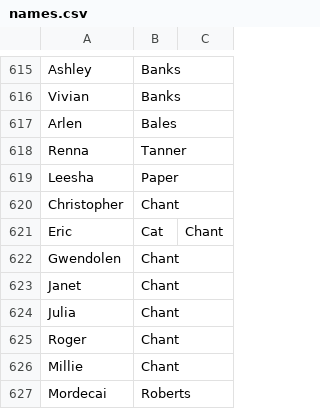
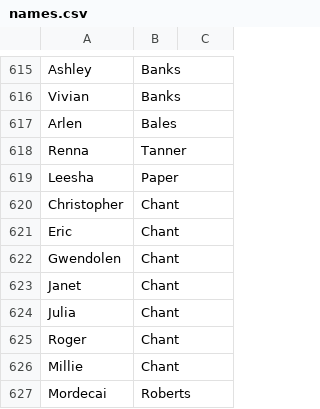
Before and after one commit to appointmind/fakenames, a CSV file: names.csv, drawn as a sheet; only a part is shown, gaps mark what is left out.

Commit message:
Update names.csv

```diff
--- a/names.csv
+++ b/names.csv
@@ -620,3 +620,3 @@ Leesha,Paper
 Christopher,Chant
-Eric,Cat,Chant
+Eric,Chant
 Gwendolen,Chant
```
